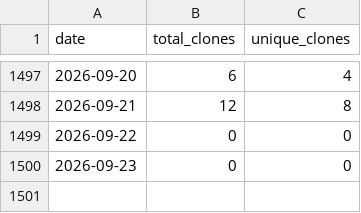
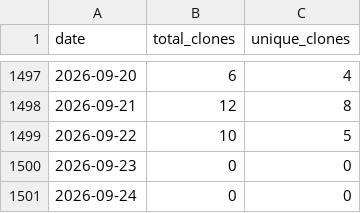
Before and after one commit to wumphlett/COMP-5660, a CSV file: .traffic/clones.csv, drawn as a sheet; only a part is shown, gaps mark what is left out.

Commit message:
Updating repository traffic

```diff
--- a/.traffic/clones.csv
+++ b/.traffic/clones.csv
@@ -1498,3 +1498,4 @@ date,total_clones,unique_clones
 2026-09-21,12,8
-2026-09-22,0,0
+2026-09-22,10,5
 2026-09-23,0,0
+2026-09-24,0,0
```
Also changed, not shown: .traffic/views.csv, 3 other files.
